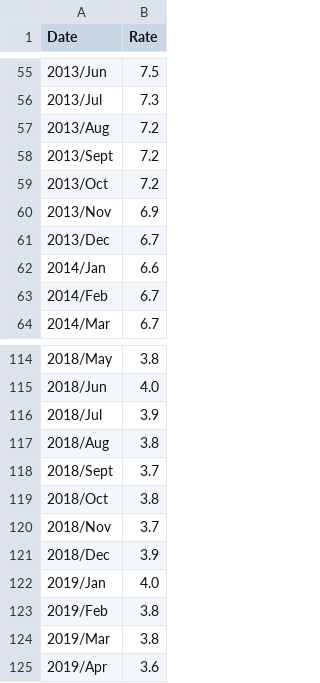
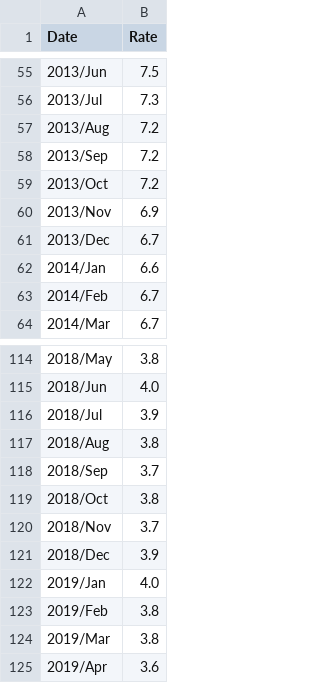
Before and after one commit to robDevs/dataVis, a CSV file: scatterPlot/unemployment-data.csv, drawn as a sheet; only a part is shown, gaps mark what is left out.

Commit message:
fix Sept -> Sep

```diff
--- a/scatterPlot/unemployment-data.csv
+++ b/scatterPlot/unemployment-data.csv
@@ -57,3 +57,3 @@ Date,Rate
 2013/Aug,7.2
-2013/Sept,7.2
+2013/Sep,7.2
 2013/Oct,7.2
@@ -117,3 +117,3 @@ Date,Rate
 2018/Aug,3.8
-2018/Sept,3.7
+2018/Sep,3.7
 2018/Oct,3.8
```
